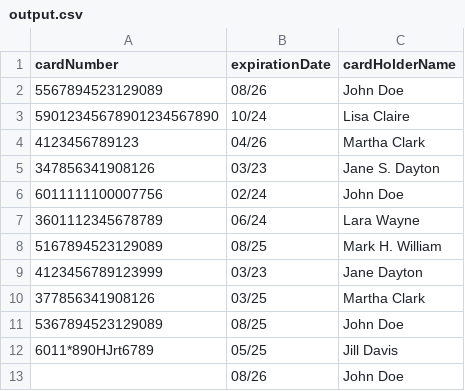
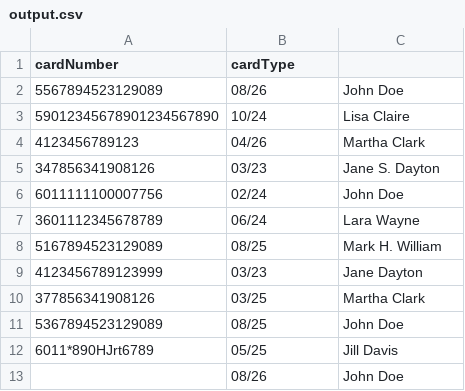
Before and after one commit to azunino97/CreditCardReader, a CSV file: inputOutput/output.csv, drawn as a sheet.

Commit message:
Updated all card subclasses

```diff
--- a/inputOutput/output.csv
+++ b/inputOutput/output.csv
@@ -1,2 +1,2 @@
-cardNumber, expirationDate, cardHolderName
+cardNumber, cardType
 5567894523129089, 08/26, John Doe
```
Also changed, not shown: 6 other files.
